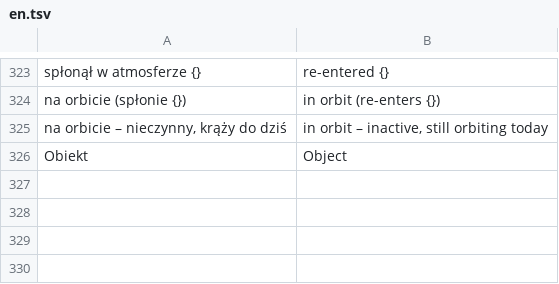
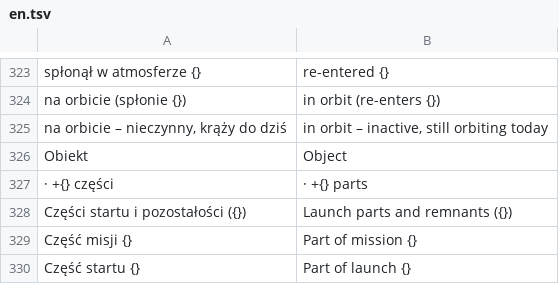
Before and after one commit to BlackSingularities/OpenSpacecraft, a TSV file: lang/en.tsv, drawn as a sheet; only a part is shown, gaps mark what is left out.

```diff
--- a/lang/en.tsv
+++ b/lang/en.tsv
@@ -326 +326,5 @@ na orbicie – nieczynny, krąży do dziś	in orbit – inactive, still orbiting
 Obiekt	Object
+ · +{} części	 · +{} parts
+Części startu i pozostałości ({})	Launch parts and remnants ({})
+Część misji {}	Part of mission {}
+Część startu {}	Part of launch {}
```
Also changed, not shown: 5 other files.
